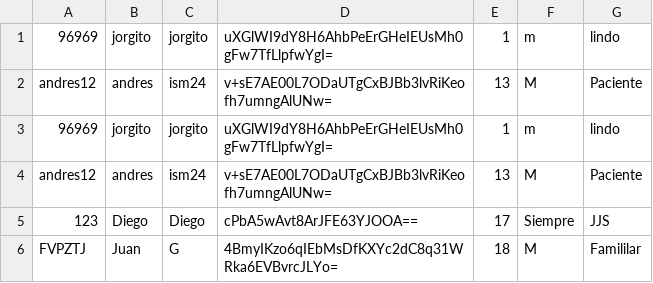
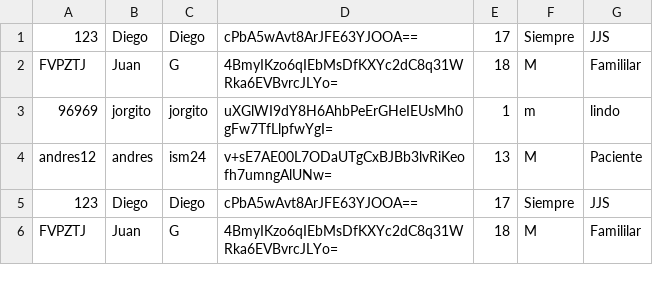
Before and after one commit to IsmaLovesU/ProyPOO, a CSV file: Usuarios.csv, drawn as a sheet; removed rows and columns are numbered as before the commit, all else as after; the diff names each change by its address in the sheet, - before the commit and + after, or states it on an @@ line.

```diff
--- a/Usuarios.csv
+++ b/Usuarios.csv
-row 1: 96969 | jorgito | jorgito | uXGlWI9dY8H6AhbPeErGHeIEUsMh0gFw7TfLlpfwYgI= | 1 | m | lindo
-row 2: andres12 | andres | ism24 | v+sE7AE00L7ODaUTgCxBJBb3lvRiKeofh7umngAlUNw= | 13 | M | Paciente
+row 1: 123 | Diego | Diego | cPbA5wAvt8ArJFE63YJOOA== | 17 | Siempre | JJS
+row 2: FVPZTJ | Juan | G | 4BmyIKzo6qIEbMsDfKXYc2dC8q31WRka6EVBvrcJLYo= | 18 | M | Famililar
```
Also changed, not shown: 2 other files.
